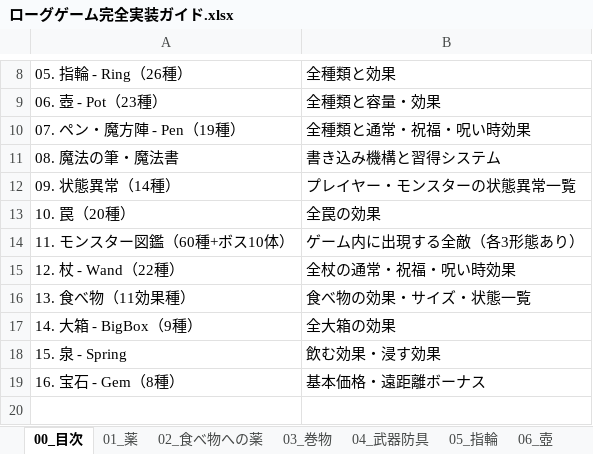
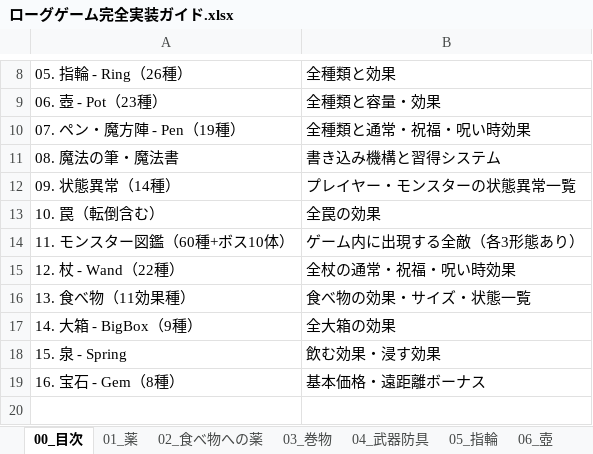
Before and after one commit to akechiment-commits/Rogue, an Excel workbook: ローグゲーム完全実装ガイド.xlsx, sheet 00_目次, drawn as a sheet; only a part is shown, gaps mark what is left out; values as stored, in another font and other column widths than the file's, no borders; the diff names each change by its address in the sheet, - before the commit and + after, or states it on an @@ line.

```diff
--- a/ローグゲーム完全実装ガイド.xlsx (sheet 00_目次)
+++ b/ローグゲーム完全実装ガイド.xlsx (sheet 00_目次)
-A13: 10. 罠（20種）
+A13: 10. 罠（転倒含む）
```
Also changed, not shown: sheet 14_大箱, sheet 10_罠, 8 other files.
